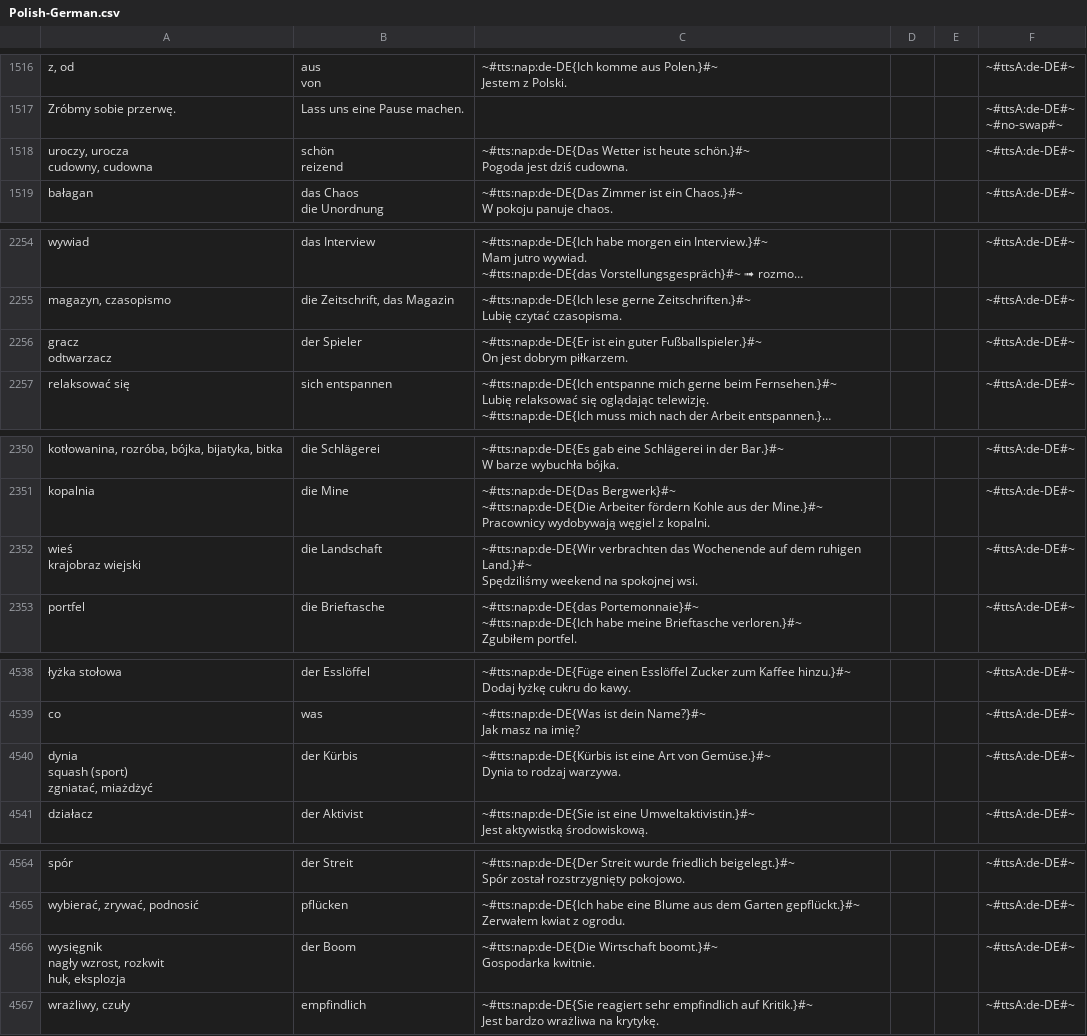
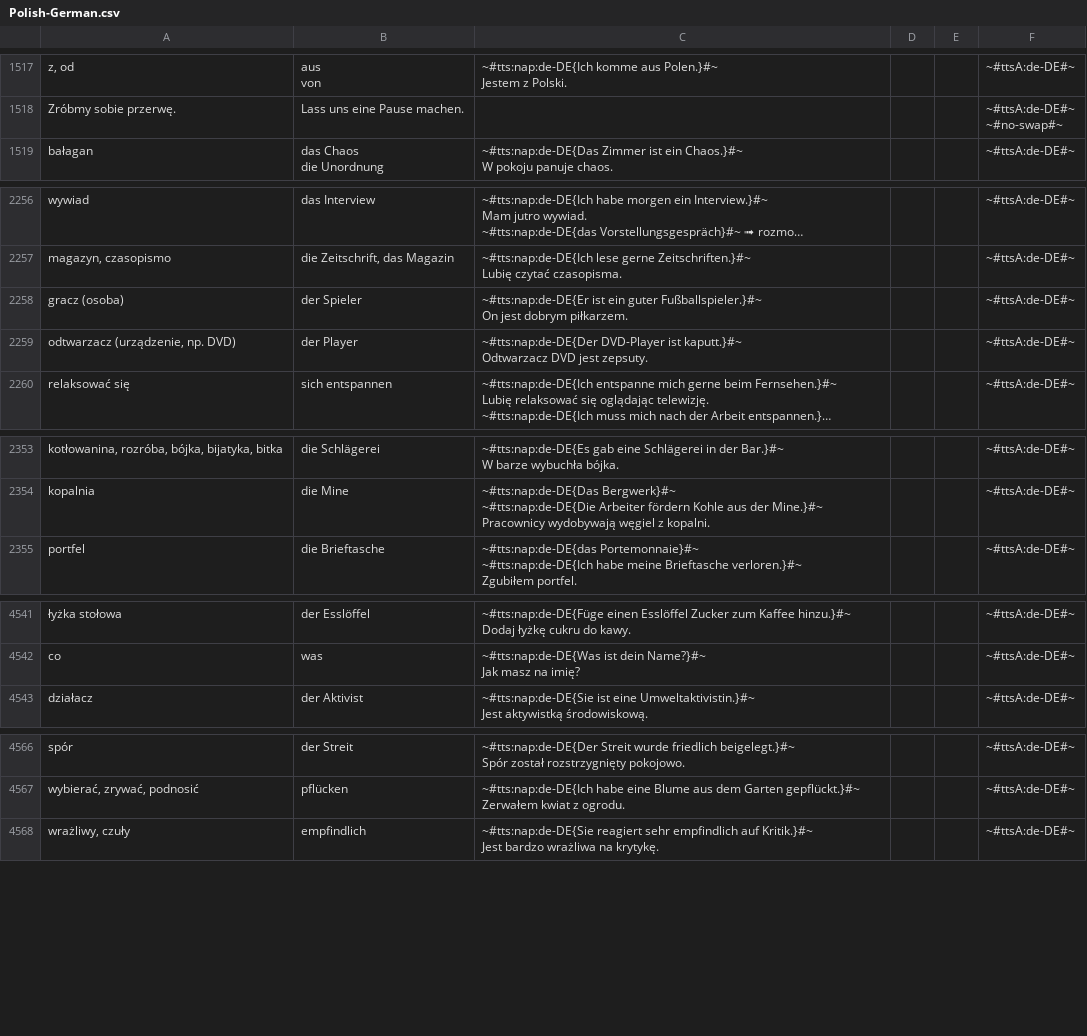
Before and after one commit to AntLightCode/spreadsheetmemo-library, a CSV file: Vocabulary & Language Practice/Polish-German.csv, drawn as a sheet; only a part is shown, gaps mark what is left out; long unchanged cells end in …; removed rows and columns are numbered as before the commit, all else as after; ↵ is a line break in a cell; the diff covers the shown part only; the diff names each change by its address in the sheet, - before the commit and + after, or states it on an @@ line.

```diff
--- a/Vocabulary & Language Practice/Polish-German.csv
+++ b/Vocabulary & Language Practice/Polish-German.csv
-row 1518: uroczy, urocza ↵ cudowny, cudowna | schön ↵ reizend | ~#tts:nap:de-DE{Das Wetter ist heute schön.}#~ ↵ Pogoda jest dziś cudowna. |  |  | ~#ttsA:de-DE#~
-A2258: gracz ↵ odtwarzacz
+A2258: gracz (osoba)
+row 2259: odtwarzacz (urządzenie, np. DVD) | der Player | ~#tts:nap:de-DE{Der DVD-Player ist kaputt.}#~ ↵ Odtwarzacz DVD jest zepsuty. |  |  | ~#ttsA:de-DE#~
-row 2352: wieś ↵ krajobraz wiejski | die Landschaft | ~#tts:nap:de-DE{Wir verbrachten das Wochenende auf dem ruhigen Land.}#~ ↵ Spędziliśmy weekend na spokojnej wsi. |  |  | ~#ttsA:de-DE#~
-row 4540: dynia ↵ squash (sport) ↵ zgniatać, miażdżyć | der Kürbis | ~#tts:nap:de-DE{Kürbis ist eine Art von Gemüse.}#~ ↵ Dynia to rodzaj warzywa. |  |  | ~#ttsA:de-DE#~
-row 4566: wysięgnik ↵ nagły wzrost, rozkwit ↵ huk, eksplozja | der Boom | ~#tts:nap:de-DE{Die Wirtschaft boomt.}#~ ↵ Gospodarka kwitnie. |  |  | ~#ttsA:de-DE#~
```
Also changed, not shown: 10 added rows, 9 removed rows and 24 edited cells elsewhere in this file.
